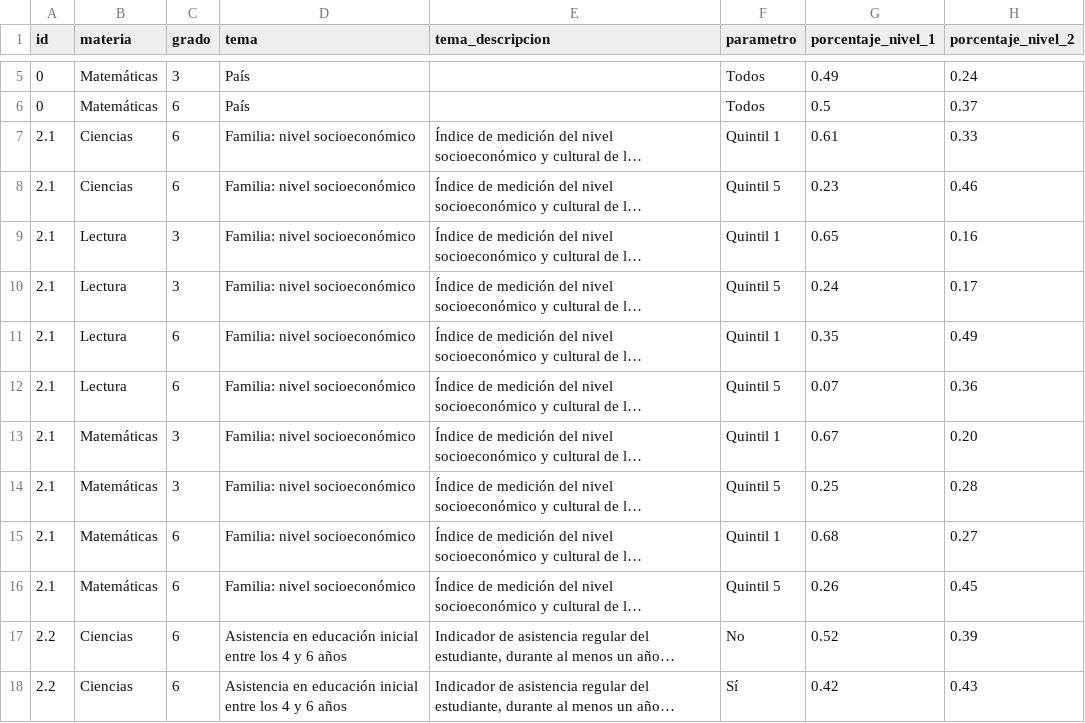
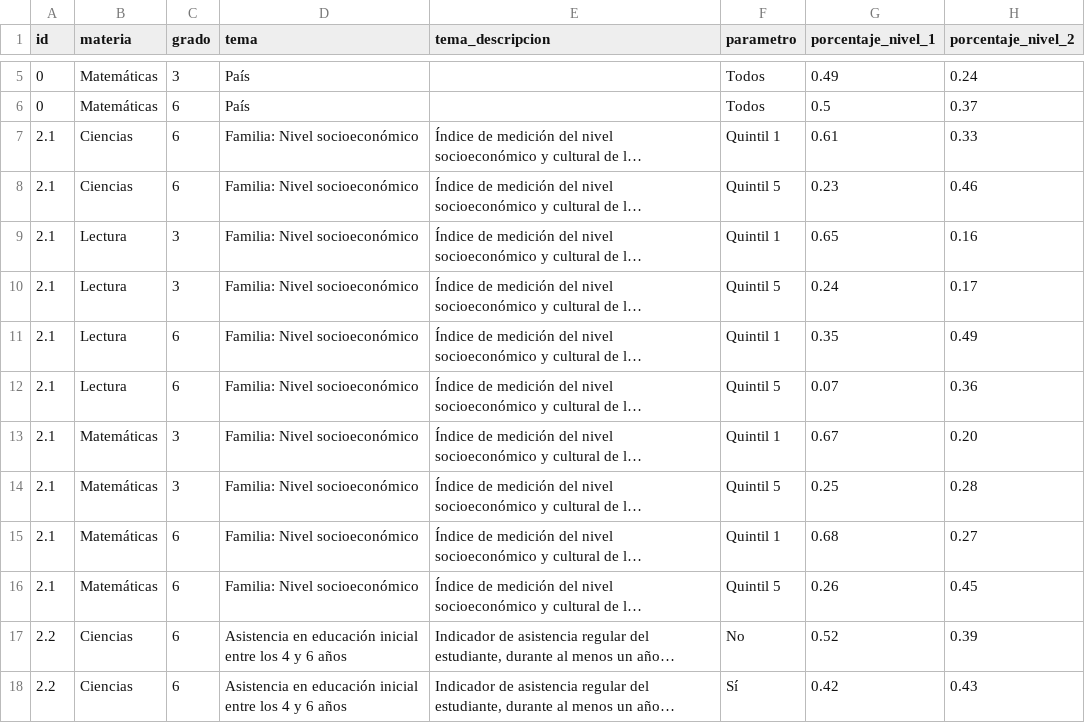
Before and after one commit to llece/erce, a CSV file: data_2019_ar.csv, drawn as a sheet; only a part is shown, gaps mark what is left out; long unchanged cells end in …; the diff names each change by its address in the sheet, - before the commit and + after, or states it on an @@ line.

Commit message:
Update data_2019_ar.csv

```diff
--- a/data_2019_ar.csv
+++ b/data_2019_ar.csv
-D7:D16 (tema): Familia: nivel socioeconómico
+D7:D16 (tema): Familia: Nivel socioeconómico
```
